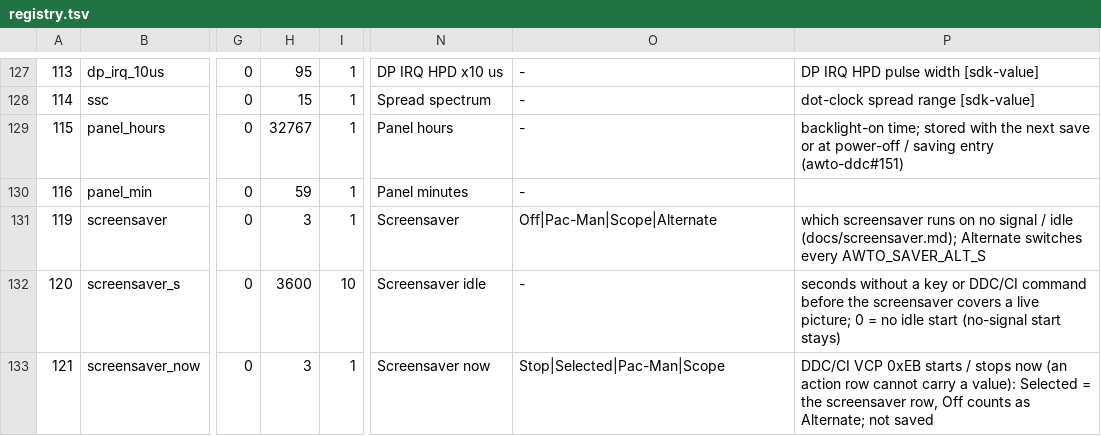
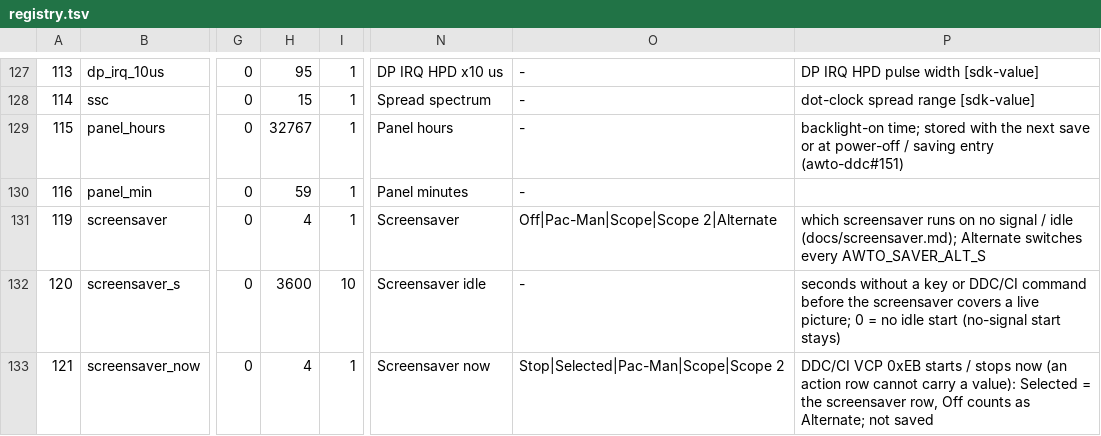
Before and after one commit to awto-au/awto-ddc, a TSV file: fw/rtdfw/settings/registry.tsv, drawn as a sheet; only a part is shown, gaps mark what is left out; the diff names each change by its address in the sheet, - before the commit and + after, or states it on an @@ line.

```diff
--- a/fw/rtdfw/settings/registry.tsv
+++ b/fw/rtdfw/settings/registry.tsv
-H131: 3
+H131: 4
-O131: Off|Pac-Man|Scope|Alternate
+O131: Off|Pac-Man|Scope|Scope 2|Alternate
-H133: 3
+H133: 4
-O133: Stop|Selected|Pac-Man|Scope
+O133: Stop|Selected|Pac-Man|Scope|Scope 2
```
Also changed, not shown: fw/bank_layout.tsv, 9 other files.
